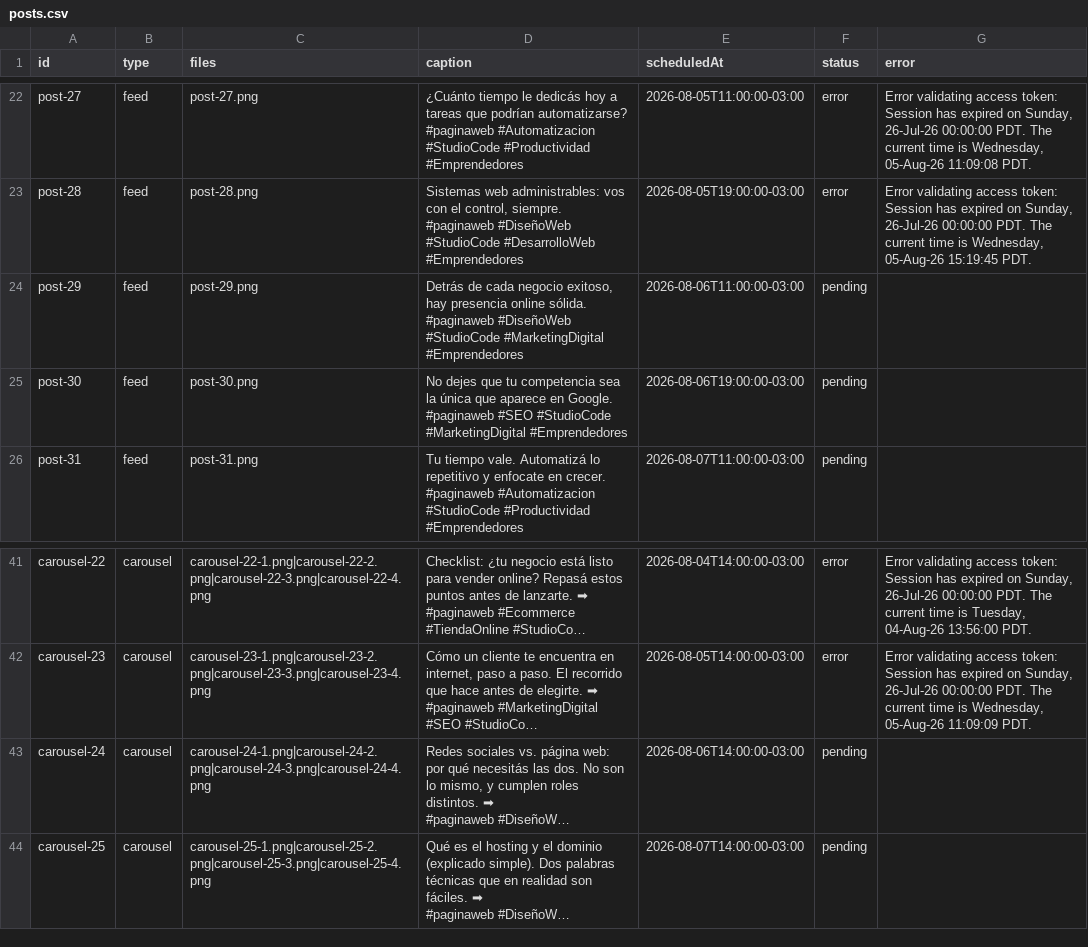
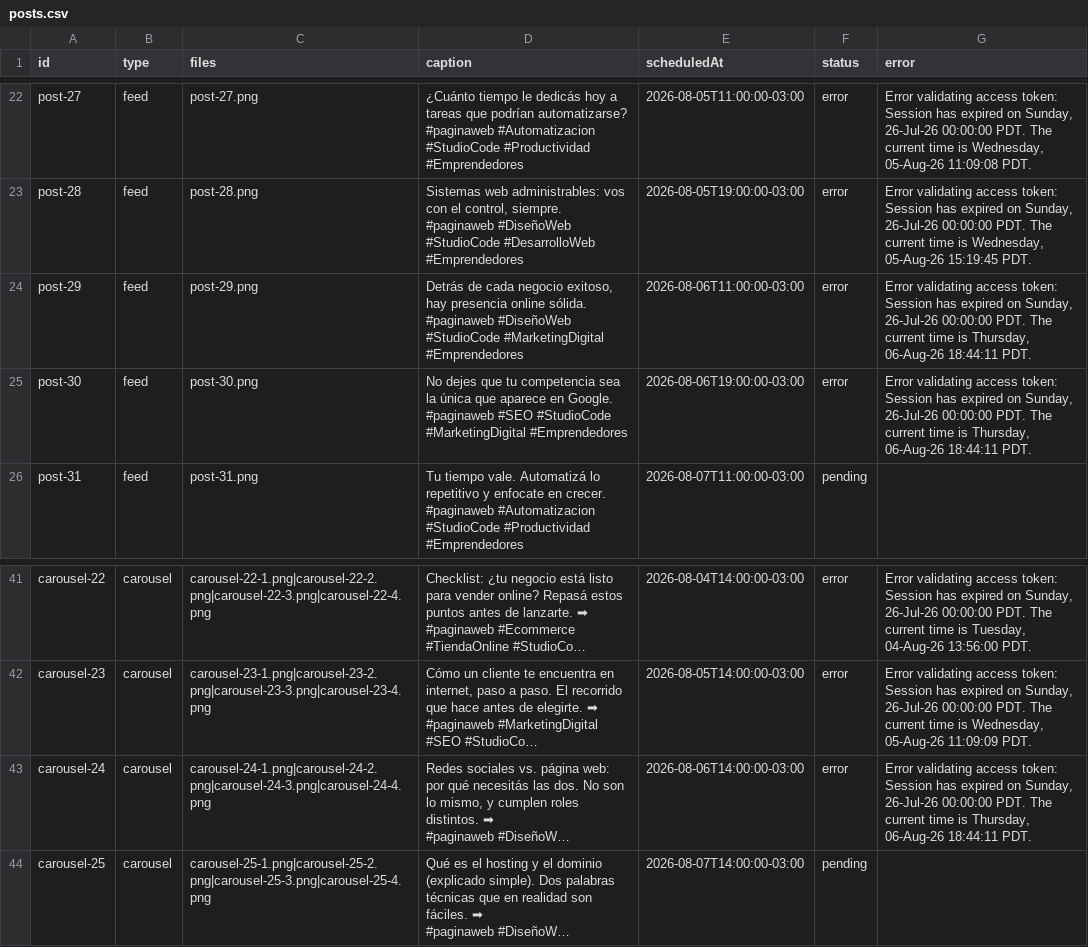
Before and after one commit to paginasweb766-source/instagram-scheduler, a CSV file: posts/posts.csv, drawn as a sheet; only a part is shown, gaps mark what is left out; long unchanged cells end in …; the diff names each change by its address in the sheet, - before the commit and + after, or states it on an @@ line.

```diff
--- a/posts/posts.csv
+++ b/posts/posts.csv
-F24:F25 (status): pending
+F24:F25 (status): error
-G24:G25 (error): (empty)
+G24:G25 (error): Error validating access token: Session has expired on Sunday, 26-Jul-26 00:00:00 PDT. The current time is Thursday, 06-Aug-26 18:44:11 PDT.
-F43 (status): pending
+F43 (status): error
-G43 (error): (empty)
+G43 (error): Error validating access token: Session has expired on Sunday, 26-Jul-26 00:00:00 PDT. The current time is Thursday, 06-Aug-26 18:44:11 PDT.
```
